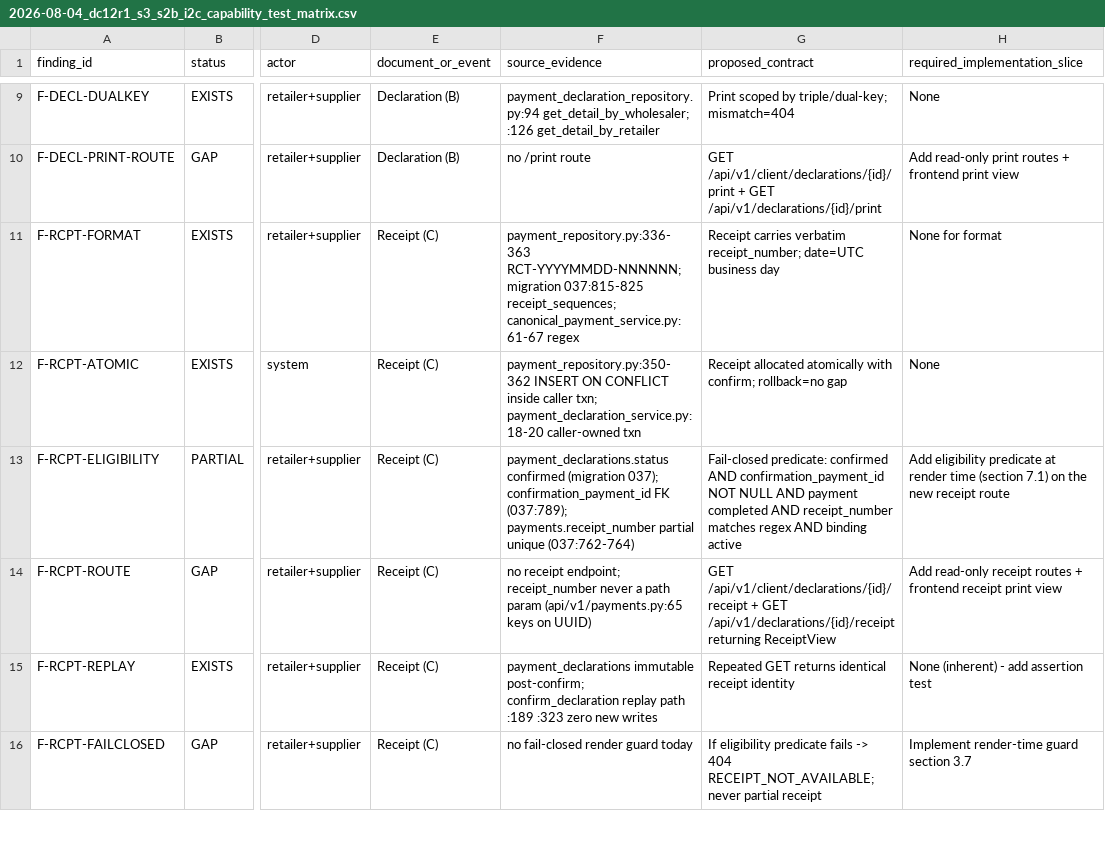
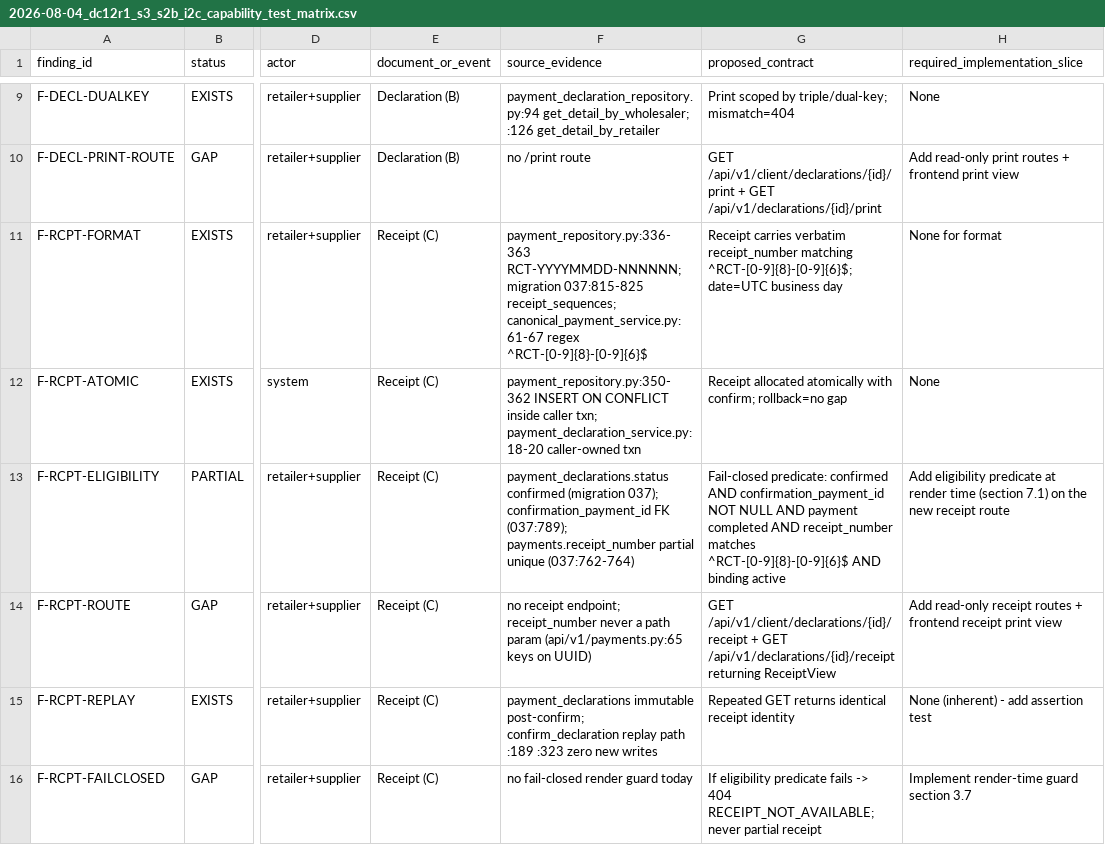
Before and after one commit to lvoemingjie-hash/Mpango-ERP, a CSV file: ai-ledger/product-ai/2026-08-04_dc12r1_s3_s2b_i2c_capability_test_matrix.csv, drawn as a sheet; only a part is shown, gaps mark what is left out; the diff covers the shown part only; the diff names each change by its address in the sheet, - before the commit and + after, or states it on an @@ line.

Commit message:
docs(i2c-d-r1): financial statement truth + contract exactness corrections
R1 correction gate to the I2C-D printable-records contract. Design/audit
only; no implementation, no migration, no product code, no frontend, no tests.

Mandatory corrections applied:
1. Statement arithmetic resourced from immutable ledger_entries (receivable
   charges +T, collections -P) scoped through orders by (wholesaler_id,
   retailer_id); payments are display/receipt source only. Exact inclusive
   [from,to] boundaries; opening=balance before from; closing=opening+signed
   movements. binding.outstanding_balance is reconciliation anchor only
   (credit-exposure cache, diverges from ledger). Fail-closed 409
   STATEMENT_RECONCILIATION_FAILED for credit-only mismatch; never prints an
   unbalanced statement. Lines carry signed amounts + kind(charge/collection).
2. Receipt regex corrected everywhere to ^RCT-[0-9]{8}-[0-9]{6}$ (decision
   register had a typo [[0-9]).
3. Deterministic event dedup on persisted columns: dedup_key=(tenant_id,
   event_type, aggregate_type, aggregate_id, transition_ts,
   transition_version); submitted->submitted_at, confirmed/receipt->
   confirmed_at, rejected->rejected_at. Replay never mints fresh transition
   timestamp. I2C implementation stays print-only; emission waits for outbox.
4. Timezone truth: no tenant-configurable tz exists; MVP uses authoritative
   UTC + fixed Africa/Nairobi (EAT) display; tenant-tz is post-MVP.
5. Exact permissions: statement retailer=client:finance:read, supplier=
   finance:read; no 'or' wording.
6. CSV repaired: new findings F-STMT-LEDGER-SOURCE/SIGNED-MOVEMENTS/
   POSTRANGE/RECON-FAILCLOSED/TZ-TRUTH; new tests for charge+collection
   range arithmetic, post-range reconstruction, cache/ledger mismatch
   fail-closed, deterministic replay dedup, timezone truth. Accounting gap=0.

Adversarial self-review passed: false receipt, wrong balance, cross-tenant,
unstable dedup, unsupported tz claim, ambiguous permission, MVP expansion.

Verdict: PASS_FOR_CTO_DC12R1_S3_S2B_I2C_IMPLEMENTATION_PLANNING_R1

```diff
--- a/ai-ledger/product-ai/2026-08-04_dc12r1_s3_s2b_i2c_capability_test_matrix.csv
+++ b/ai-ledger/product-ai/2026-08-04_dc12r1_s3_s2b_i2c_capability_test_matrix.csv
-F11 (source_evidence): …canonical_payment_service.py:61-67 regex
+F11 (source_evidence): …canonical_payment_service.py:61-67 regex ^RCT-[0-9]{8}-[0-9]{6}$
-G11 (proposed_contract): …carries verbatim receipt_number; date=UTC business…
+G11 (proposed_contract): …carries verbatim receipt_number matching ^RCT-[0-9]{8}-[0-9]{6}$; date=UTC business…
-G13 (proposed_contract): …receipt_number matches regex AND binding…
+G13 (proposed_contract): …receipt_number matches ^RCT-[0-9]{8}-[0-9]{6}$ AND binding…
```
Also changed, not shown: 5 added rows, 1 removed row and 24 edited cells elsewhere in this file, 2 other files.
